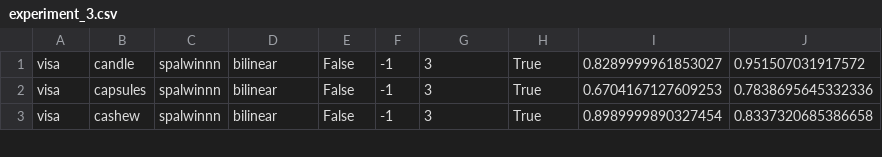
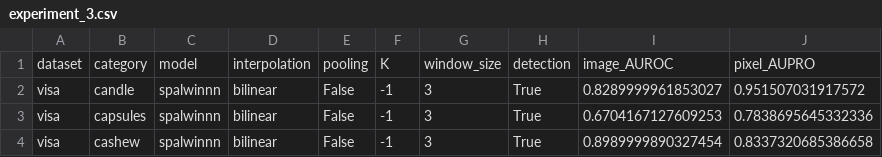
Before and after one commit to marietteschonfeld/anomalib, a CSV file: experiment_3.csv, drawn as a sheet; only a part is shown.

```diff
--- a/experiment_3.csv
+++ b/experiment_3.csv
@@ -1 +1,2 @@
+dataset,category,model,interpolation,pooling,K,window_size,detection,image_AUROC,pixel_AUPRO
 visa,candle,spalwinnn,bilinear,False,-1,3,True,0.8289999961853027,0.951507031917572
```
Also changed, not shown: 5 other files.
